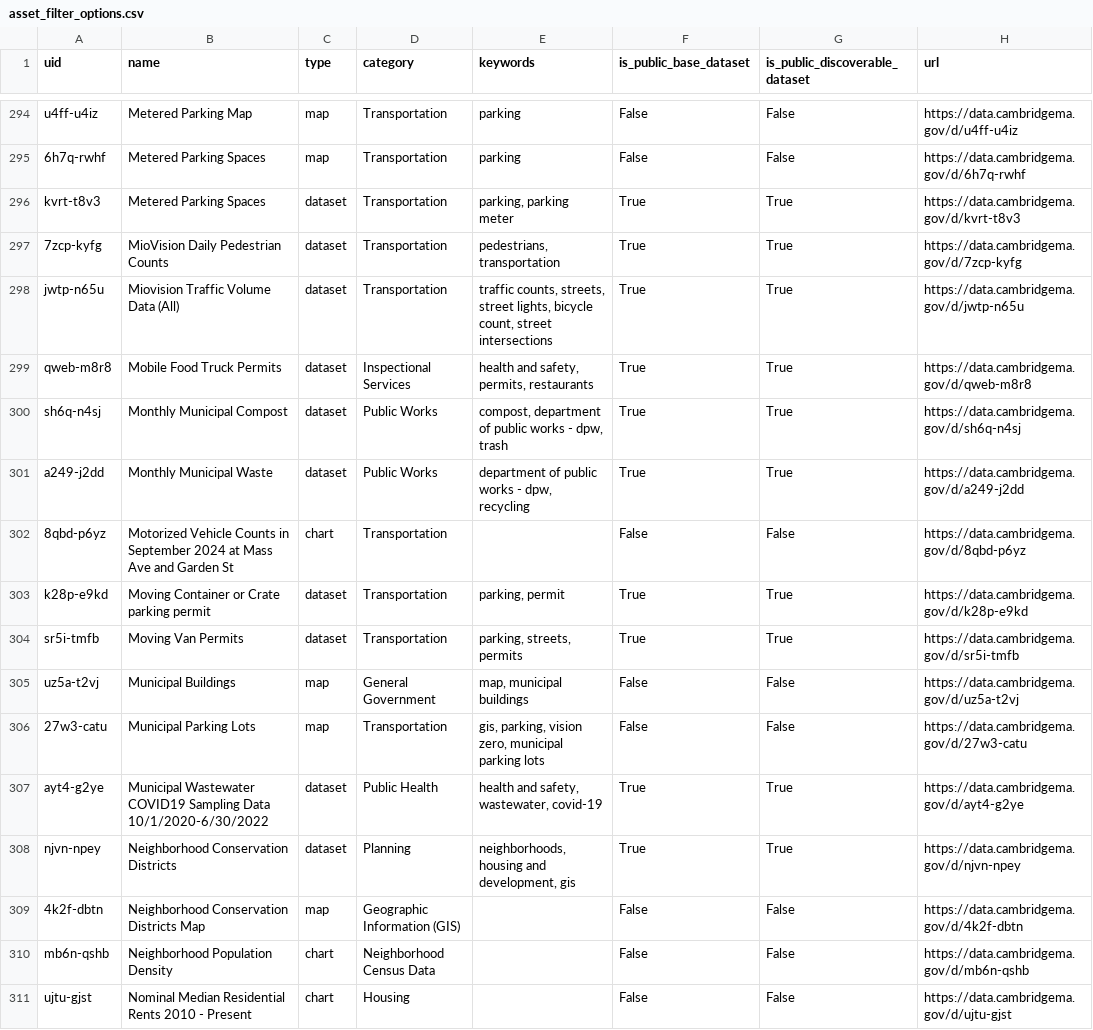
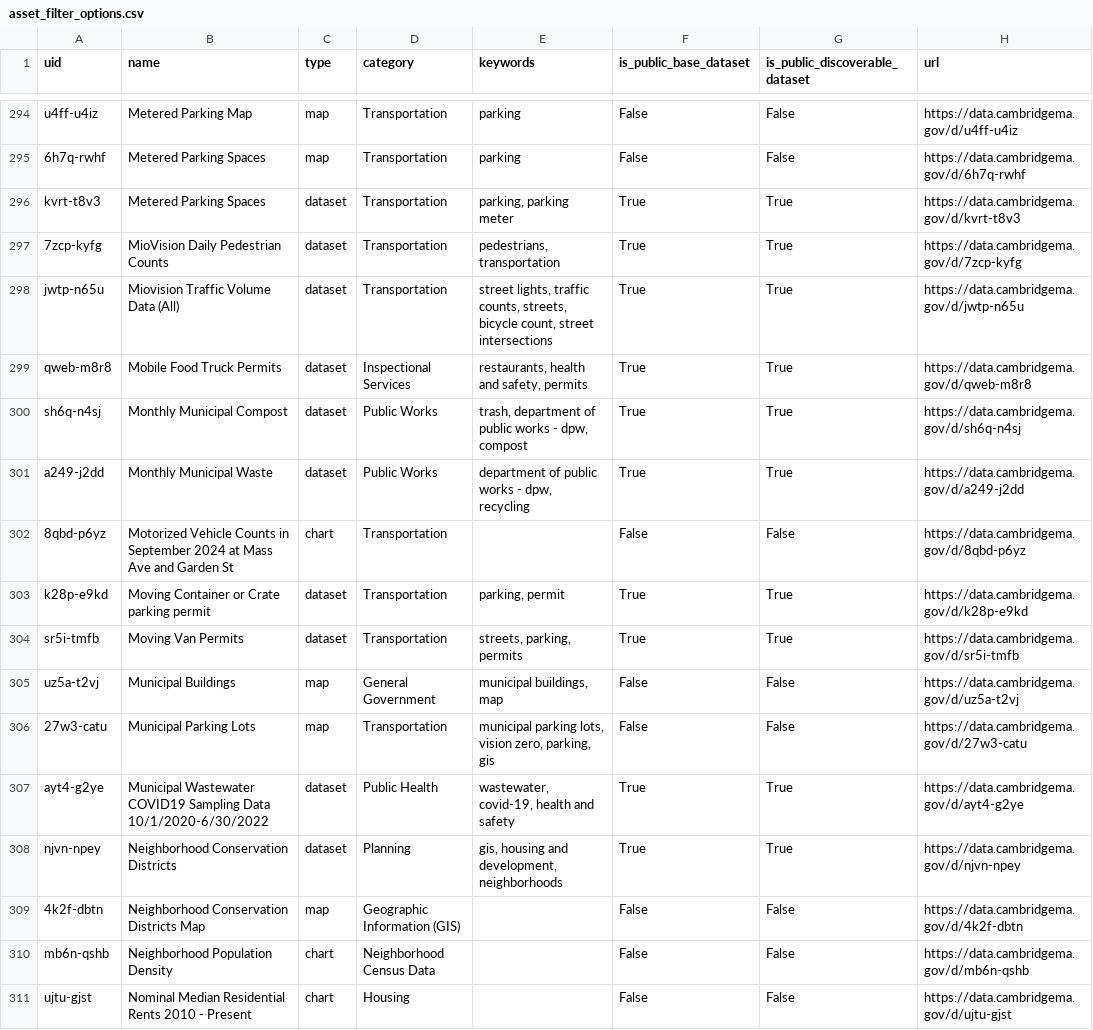
Before and after one commit to cambridgeitd/OpenDataMetrics, a CSV file: data/processed/asset_filter_options.csv, drawn as a sheet; only a part is shown, gaps mark what is left out; the diff covers the shown part only.

```diff
--- a/data/processed/asset_filter_options.csv
+++ b/data/processed/asset_filter_options.csv
@@ -297,5 +297,5 @@ kvrt-t8v3,Metered Parking Spaces,dataset,Transportation,"parking, parking meter"
 7zcp-kyfg,MioVision Daily Pedestrian Counts,dataset,Transportation,"pedestrians, transportation",True,True,https://data.cambridgema.gov/d/7zcp-kyfg
-jwtp-n65u,Miovision Traffic Volume Data (All),dataset,Transportation,"traffic counts, streets, street lights, bicycle count, street intersections",True,True,https://data.cambridgema.gov/d/jwtp-n65u
-qweb-m8r8,Mobile Food Truck Permits,dataset,Inspectional Services,"health and safety, permits, restaurants",True,True,https://data.cambridgema.gov/d/qweb-m8r8
-sh6q-n4sj,Monthly Municipal Compost,dataset,Public Works,"compost, department of public works - dpw, trash",True,True,https://data.cambridgema.gov/d/sh6q-n4sj
+jwtp-n65u,Miovision Traffic Volume Data (All),dataset,Transportation,"street lights, traffic counts, streets, bicycle count, street intersections",True,True,https://data.cambridgema.gov/d/jwtp-n65u
+qweb-m8r8,Mobile Food Truck Permits,dataset,Inspectional Services,"restaurants, health and safety, permits",True,True,https://data.cambridgema.gov/d/qweb-m8r8
+sh6q-n4sj,Monthly Municipal Compost,dataset,Public Works,"trash, department of public works - dpw, compost",True,True,https://data.cambridgema.gov/d/sh6q-n4sj
 a249-j2dd,Monthly Municipal Waste,dataset,Public Works,"department of public works - dpw, recycling",True,True,https://data.cambridgema.gov/d/a249-j2dd
@@ -303,7 +303,7 @@ a249-j2dd,Monthly Municipal Waste,dataset,Public Works,"department of public wor
 k28p-e9kd,Moving Container or Crate parking permit,dataset,Transportation,"parking, permit",True,True,https://data.cambridgema.gov/d/k28p-e9kd
-sr5i-tmfb,Moving Van Permits,dataset,Transportation,"parking, streets, permits",True,True,https://data.cambridgema.gov/d/sr5i-tmfb
-uz5a-t2vj,Municipal Buildings,map,General Government,"map, municipal buildings",False,False,https://data.cambridgema.gov/d/uz5a-t2vj
-27w3-catu,Municipal Parking Lots,map,Transportation,"gis, parking, vision zero, municipal parking lots",False,False,https://data.cambridgema.gov/d/27w3-catu
-ayt4-g2ye,Municipal Wastewater COVID19 Sampling Data 10/1/2020-6/30/2022,dataset,Public Health,"health and safety, wastewater, covid-19",True,True,https://data.cambridgema.gov/d/ayt4-g2ye
-njvn-npey,Neighborhood Conservation Districts,dataset,Planning,"neighborhoods, housing and development, gis",True,True,https://data.cambridgema.gov/d/njvn-npey
+sr5i-tmfb,Moving Van Permits,dataset,Transportation,"streets, parking, permits",True,True,https://data.cambridgema.gov/d/sr5i-tmfb
+uz5a-t2vj,Municipal Buildings,map,General Government,"municipal buildings, map",False,False,https://data.cambridgema.gov/d/uz5a-t2vj
+27w3-catu,Municipal Parking Lots,map,Transportation,"municipal parking lots, vision zero, parking, gis",False,False,https://data.cambridgema.gov/d/27w3-catu
+ayt4-g2ye,Municipal Wastewater COVID19 Sampling Data 10/1/2020-6/30/2022,dataset,Public Health,"wastewater, covid-19, health and safety",True,True,https://data.cambridgema.gov/d/ayt4-g2ye
+njvn-npey,Neighborhood Conservation Districts,dataset,Planning,"gis, housing and development, neighborhoods",True,True,https://data.cambridgema.gov/d/njvn-npey
 4k2f-dbtn,Neighborhood Conservation Districts Map,map,Geographic Information (GIS),,False,False,https://data.cambridgema.gov/d/4k2f-dbtn
```
Also changed, not shown: 192 edited cells elsewhere in this file, data/processed/dataset_inventory_snapshot.csv, data/processed/open_data_program_metrics.csv, 4 other files.
